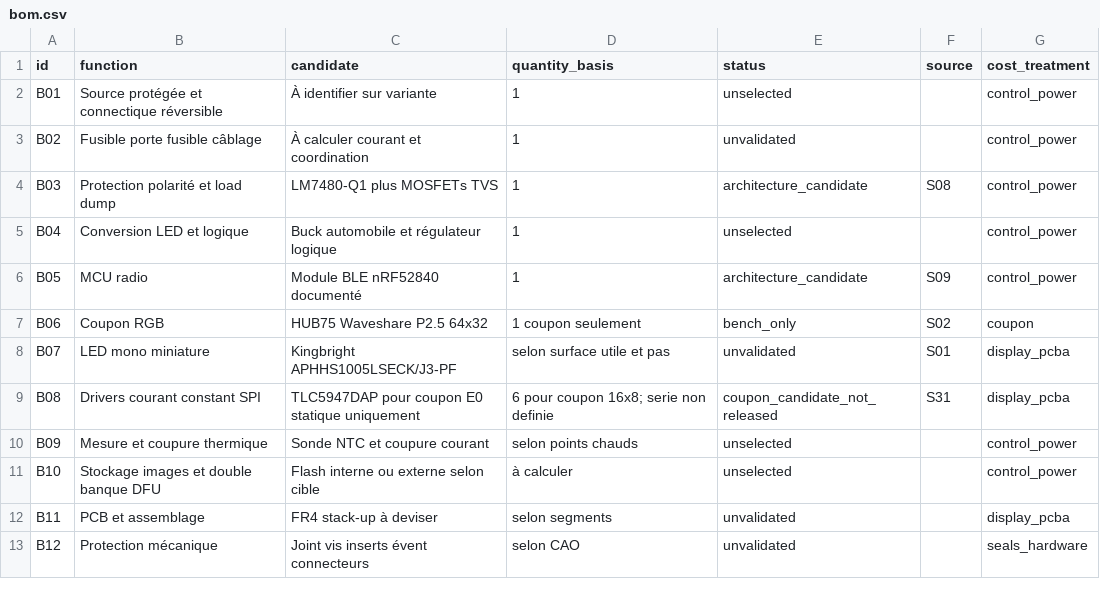
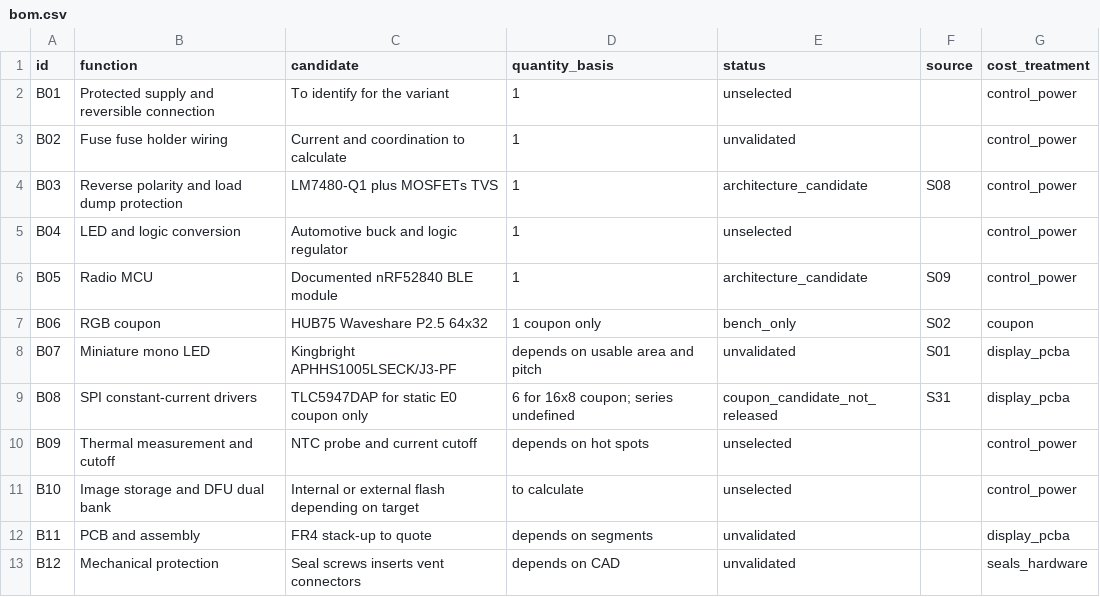
Before and after one commit to cluster2600/porscheparts, a CSV file: docs/projects/993-programmable-rear-panel/bom.csv, drawn as a sheet.

```diff
--- a/docs/projects/993-programmable-rear-panel/bom.csv
+++ b/docs/projects/993-programmable-rear-panel/bom.csv
@@ -1,13 +1,13 @@
 id,function,candidate,quantity_basis,status,source,cost_treatment
-B01,Source protégée et connectique réversible,À identifier sur variante,1,unselected,,control_power
-B02,Fusible porte fusible câblage,À calculer courant et coordination,1,unvalidated,,control_power
-B03,Protection polarité et load dump,LM7480-Q1 plus MOSFETs TVS,1,architecture_candidate,S08,control_power
-B04,Conversion LED et logique,Buck automobile et régulateur logique,1,unselected,,control_power
-B05,MCU radio,Module BLE nRF52840 documenté,1,architecture_candidate,S09,control_power
-B06,Coupon RGB,HUB75 Waveshare P2.5 64x32,1 coupon seulement,bench_only,S02,coupon
-B07,LED mono miniature,Kingbright APHHS1005LSECK/J3-PF,selon surface utile et pas,unvalidated,S01,display_pcba
-B08,Drivers courant constant SPI,TLC5947DAP pour coupon E0 statique uniquement,6 pour coupon 16x8; serie non definie,coupon_candidate_not_released,S31,display_pcba
-B09,Mesure et coupure thermique,Sonde NTC et coupure courant,selon points chauds,unselected,,control_power
-B10,Stockage images et double banque DFU,Flash interne ou externe selon cible,à calculer,unselected,,control_power
-B11,PCB et assemblage,FR4 stack-up à deviser,selon segments,unvalidated,,display_pcba
-B12,Protection mécanique,Joint vis inserts évent connecteurs,selon CAO,unvalidated,,seals_hardware
+B01,Protected supply and reversible connection,To identify for the variant,1,unselected,,control_power
+B02,Fuse fuse holder wiring,Current and coordination to calculate,1,unvalidated,,control_power
+B03,Reverse polarity and load dump protection,LM7480-Q1 plus MOSFETs TVS,1,architecture_candidate,S08,control_power
+B04,LED and logic conversion,Automotive buck and logic regulator,1,unselected,,control_power
+B05,Radio MCU,Documented nRF52840 BLE module,1,architecture_candidate,S09,control_power
+B06,RGB coupon,HUB75 Waveshare P2.5 64x32,1 coupon only,bench_only,S02,coupon
+B07,Miniature mono LED,Kingbright APHHS1005LSECK/J3-PF,depends on usable area and pitch,unvalidated,S01,display_pcba
+B08,SPI constant-current drivers,TLC5947DAP for static E0 coupon only,6 for 16x8 coupon; series undefined,coupon_candidate_not_released,S31,display_pcba
+B09,Thermal measurement and cutoff,NTC probe and current cutoff,depends on hot spots,unselected,,control_power
+B10,Image storage and DFU dual bank,Internal or external flash depending on target,to calculate,unselected,,control_power
+B11,PCB and assembly,FR4 stack-up to quote,depends on segments,unvalidated,,display_pcba
+B12,Mechanical protection,Seal screws inserts vent connectors,depends on CAD,unvalidated,,seals_hardware
```
Also changed, not shown: docs/projects/993-programmable-rear-panel/electronics/coupon-bom.csv, docs/projects/993-programmable-rear-panel/electronics/coupon-wiring.csv, 9 other files.
